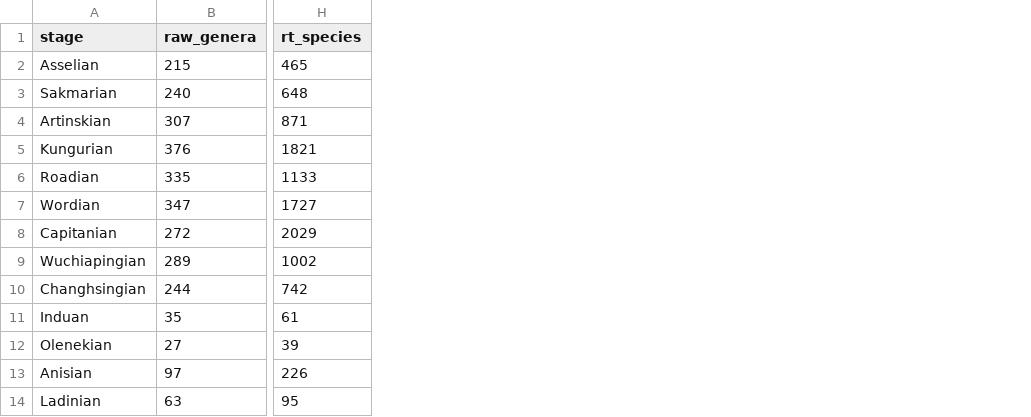
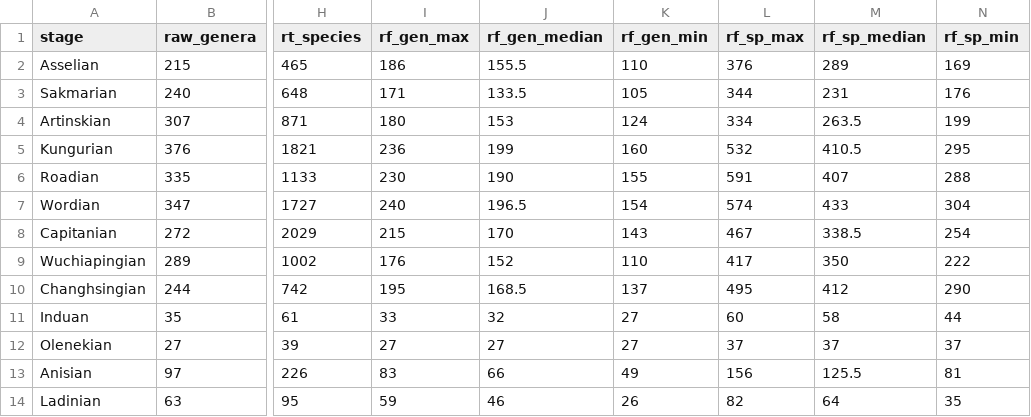
Before and after one commit to bethany-j-allen/brachiopod_diversity, a CSV file: data/counts.csv, drawn as a sheet; only a part is shown, gaps mark what is left out; the diff names each change by its address in the sheet, - before the commit and + after, or states it on an @@ line.

Commit message:
Rarefy species and genera

```diff
--- a/data/counts.csv
+++ b/data/counts.csv
+column I (rf_gen_max), rows 2-14: 186 | 171 | 180 | 236 | 230 | 240 | 215 | 176 | 195 | 33 | 27 | 83 | 59
+column J (rf_gen_median), rows 2-14: 155.5 | 133.5 | 153 | 199 | 190 | 196.5 | 170 | 152 | 168.5 | 32 | 27 | 66 | 46
+column K (rf_gen_min), rows 2-14: 110 | 105 | 124 | 160 | 155 | 154 | 143 | 110 | 137 | 27 | 27 | 49 | 26
+column L (rf_sp_max), rows 2-14: 376 | 344 | 334 | 532 | 591 | 574 | 467 | 417 | 495 | 60 | 37 | 156 | 82
+column M (rf_sp_median), rows 2-14: 289 | 231 | 263.5 | 410.5 | 407 | 433 | 338.5 | 350 | 412 | 58 | 37 | 125.5 | 64
+column N (rf_sp_min), rows 2-14: 169 | 176 | 199 | 295 | 288 | 304 | 254 | 222 | 290 | 44 | 37 | 81 | 35
```
Also changed, not shown: 2 other files.
